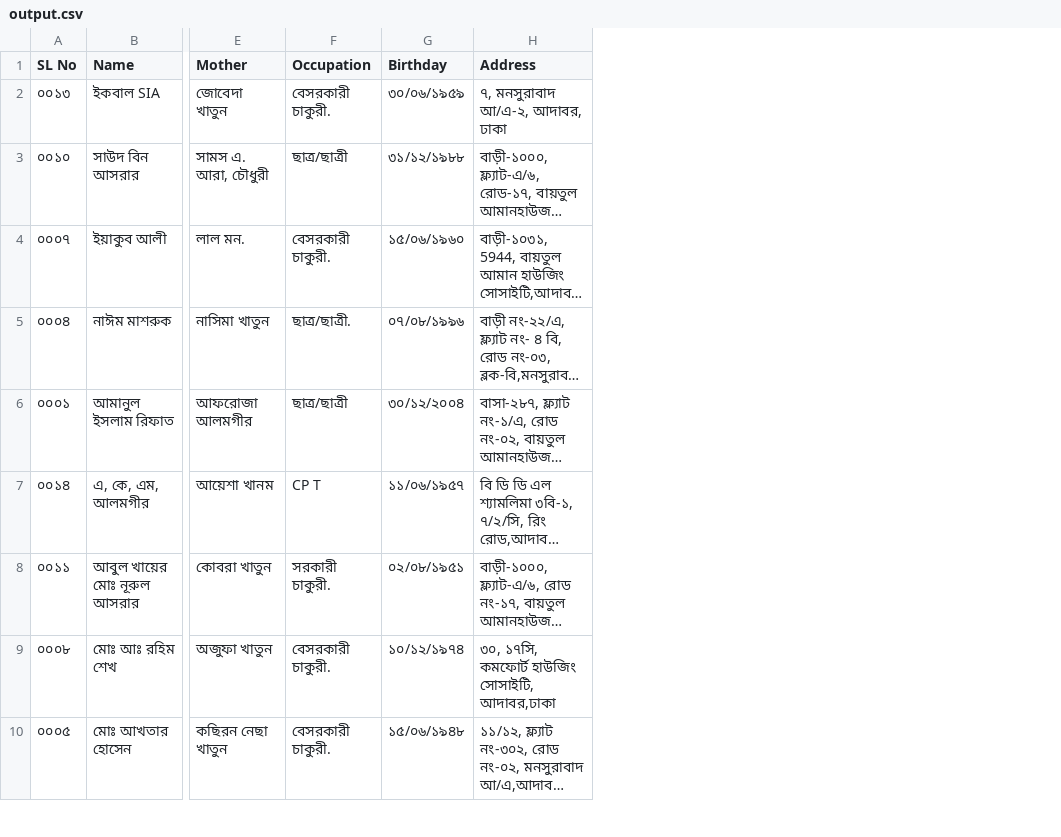
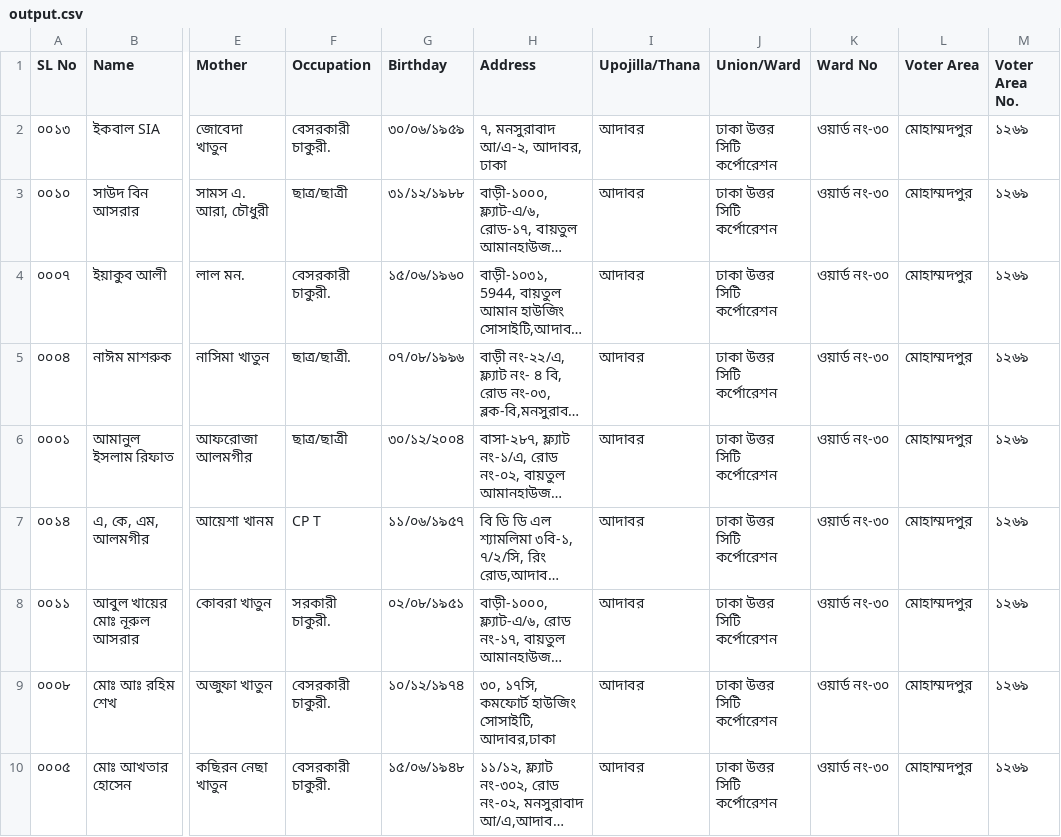
Before and after one commit to gazi-faysal-jubayer/pdf2csv_ocr-dataAnalysis, a CSV file: result/output.csv, drawn as a sheet; only a part is shown, gaps mark what is left out; long unchanged cells end in …; the diff names each change by its address in the sheet, - before the commit and + after, or states it on an @@ line.

```diff
--- a/result/output.csv
+++ b/result/output.csv
+column I (Upojilla/Thana), rows 2-10: all আদাবর
+column J (Union/Ward), rows 2-10: all ঢাকা উত্তর সিটি কর্পোরেশন
+column K (Ward No), rows 2-10: all ওয়ার্ড নং-৩০
+column L (Voter Area), rows 2-10: all মোহাম্মদপুর
+column M (Voter Area No.), rows 2-10: all ১২৬৯
```
Also changed, not shown: 27 other files.
